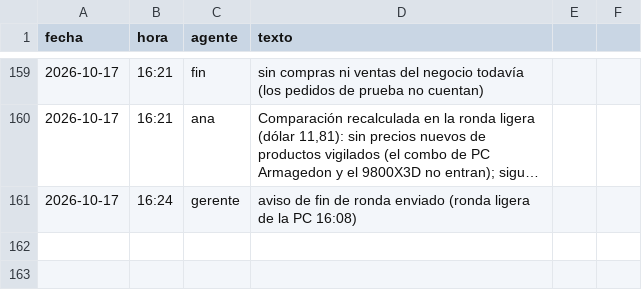
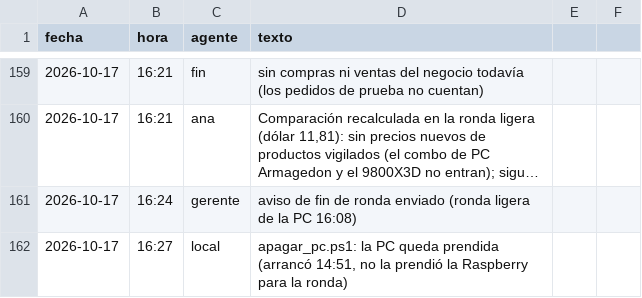
Before and after one commit to Santi491/Claude-, a CSV file: actividad.csv, drawn as a sheet; only a part is shown, gaps mark what is left out; long unchanged cells end in ….

```diff
--- a/actividad.csv
+++ b/actividad.csv
@@ -161 +161,2 @@ fecha,hora,agente,texto
 2026-10-17,16:24,gerente,"aviso de fin de ronda enviado (ronda ligera de la PC 16:08)"
+2026-10-17,16:27,local,"apagar_pc.ps1: la PC queda prendida (arrancó 14:51, no la prendió la Raspberry para la ronda)"
```
